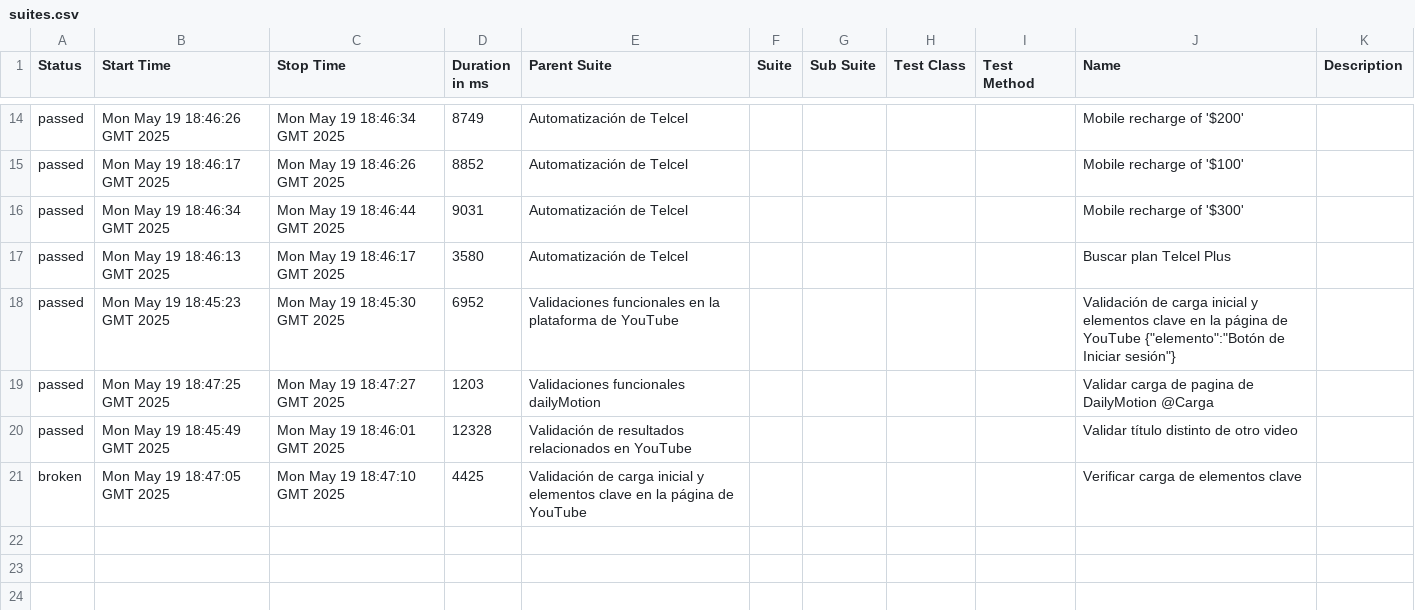
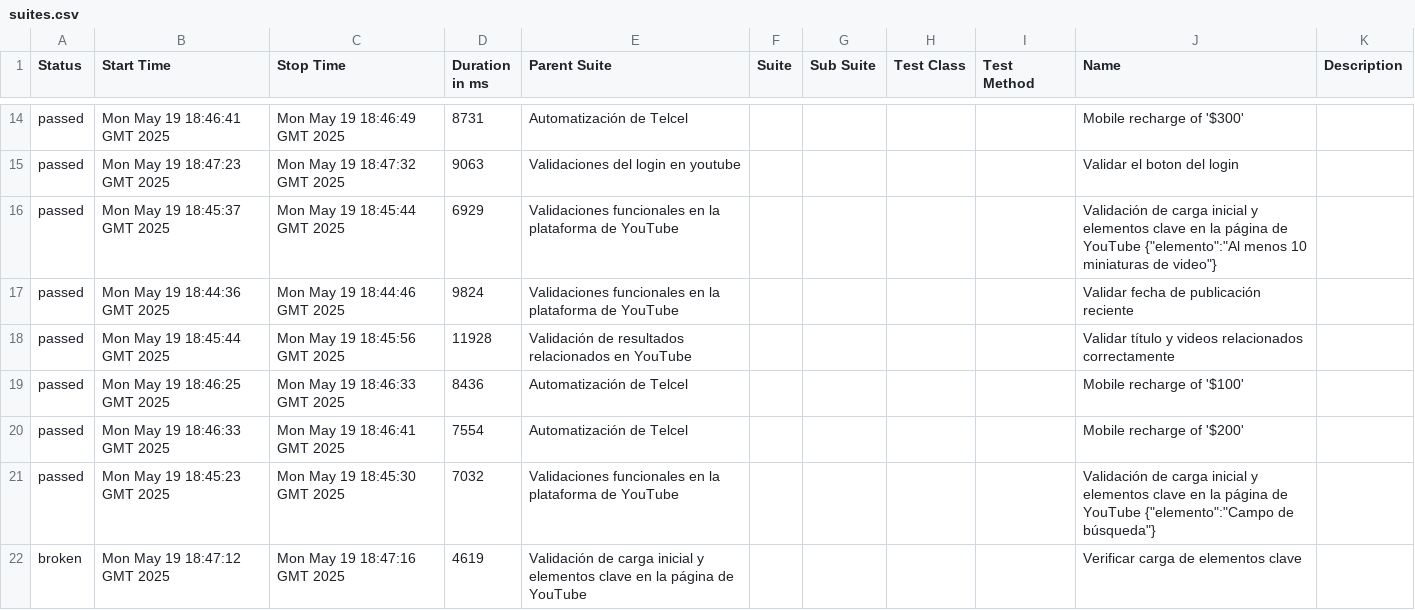
Before and after one commit to danielcastillo94/RepoSemillerosCodeceptjs, a CSV file: data/suites.csv, drawn as a sheet; only a part is shown, gaps mark what is left out; the diff covers the shown part only.

```diff
--- a/data/suites.csv
+++ b/data/suites.csv
@@ -14,8 +14,9 @@
-"passed","Mon May 19 18:46:26 GMT 2025","Mon May 19 18:46:34 GMT 2025","8749","Automatización de Telcel","","","","","Mobile recharge of '$200'",""
-"passed","Mon May 19 18:46:17 GMT 2025","Mon May 19 18:46:26 GMT 2025","8852","Automatización de Telcel","","","","","Mobile recharge of '$100'",""
-"passed","Mon May 19 18:46:34 GMT 2025","Mon May 19 18:46:44 GMT 2025","9031","Automatización de Telcel","","","","","Mobile recharge of '$300'",""
-"passed","Mon May 19 18:46:13 GMT 2025","Mon May 19 18:46:17 GMT 2025","3580","Automatización de Telcel","","","","","Buscar plan Telcel Plus",""
-"passed","Mon May 19 18:45:23 GMT 2025","Mon May 19 18:45:30 GMT 2025","6952","Validaciones funcionales en la plataforma de YouTube","","","","","Validación de carga inicial y elementos clave en la página de YouTube {""elemento"":""Botón de Iniciar sesión""}",""
-"passed","Mon May 19 18:47:25 GMT 2025","Mon May 19 18:47:27 GMT 2025","1203","Validaciones funcionales dailyMotion","","","","","Validar carga de pagina de DailyMotion @Carga",""
-"passed","Mon May 19 18:45:49 GMT 2025","Mon May 19 18:46:01 GMT 2025","12328","Validación de resultados relacionados en YouTube","","","","","Validar título distinto de otro video",""
-"broken","Mon May 19 18:47:05 GMT 2025","Mon May 19 18:47:10 GMT 2025","4425","Validación de carga inicial y elementos clave en la página de YouTube","","","","","Verificar carga de elementos clave",""
+"passed","Mon May 19 18:46:41 GMT 2025","Mon May 19 18:46:49 GMT 2025","8731","Automatización de Telcel","","","","","Mobile recharge of '$300'",""
+"passed","Mon May 19 18:47:23 GMT 2025","Mon May 19 18:47:32 GMT 2025","9063","Validaciones del login en youtube","","","","","Validar el boton del login",""
+"passed","Mon May 19 18:45:37 GMT 2025","Mon May 19 18:45:44 GMT 2025","6929","Validaciones funcionales en la plataforma de YouTube","","","","","Validación de carga inicial y elementos clave en la página de YouTube {""elemento"":""Al menos 10 miniaturas de video""}",""
+"passed","Mon May 19 18:44:36 GMT 2025","Mon May 19 18:44:46 GMT 2025","9824","Validaciones funcionales en la plataforma de YouTube","","","","","Validar fecha de publicación reciente",""
+"passed","Mon May 19 18:45:44 GMT 2025","Mon May 19 18:45:56 GMT 2025","11928","Validación de resultados relacionados en YouTube","","","","","Validar título y videos relacionados correctamente",""
+"passed","Mon May 19 18:46:25 GMT 2025","Mon May 19 18:46:33 GMT 2025","8436","Automatización de Telcel","","","","","Mobile recharge of '$100'",""
+"passed","Mon May 19 18:46:33 GMT 2025","Mon May 19 18:46:41 GMT 2025","7554","Automatización de Telcel","","","","","Mobile recharge of '$200'",""
+"passed","Mon May 19 18:45:23 GMT 2025","Mon May 19 18:45:30 GMT 2025","7032","Validaciones funcionales en la plataforma de YouTube","","","","","Validación de carga inicial y elementos clave en la página de YouTube {""elemento"":""Campo de búsqueda""}",""
+"broken","Mon May 19 18:47:12 GMT 2025","Mon May 19 18:47:16 GMT 2025","4619","Validación de carga inicial y elementos clave en la página de YouTube","","","","","Verificar carga de elementos clave",""
```
Also changed, not shown: 8 added rows, 8 removed rows and 13 edited cells elsewhere in this file, 49 other files.
